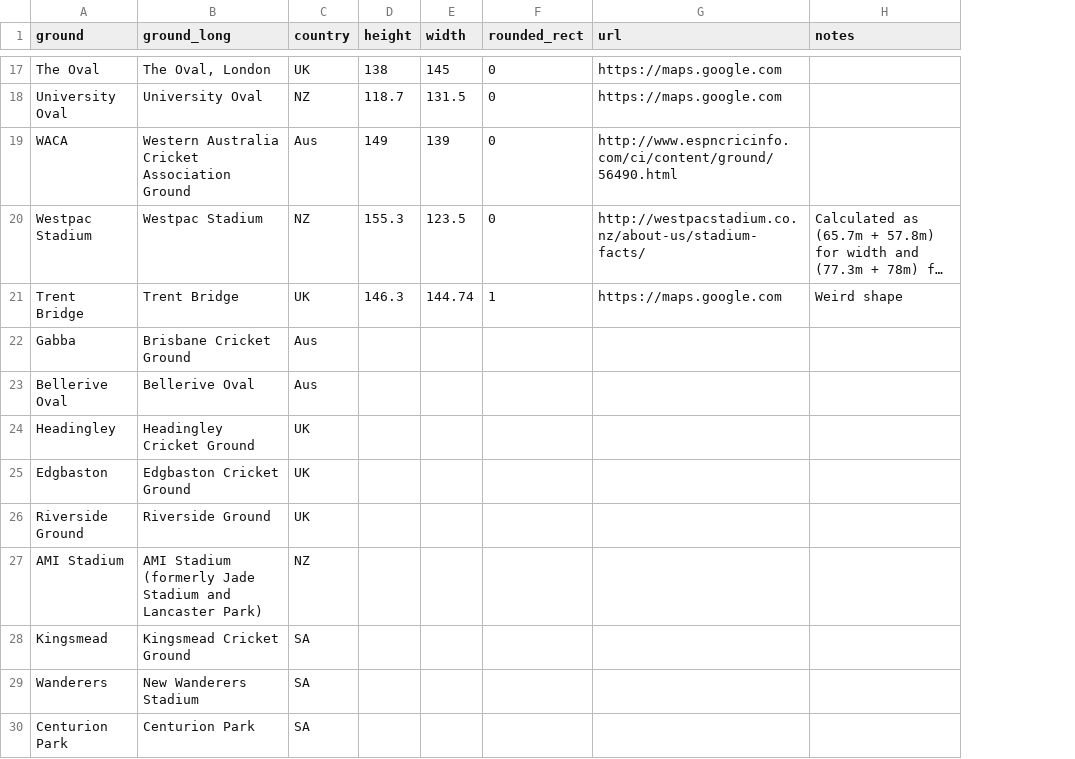
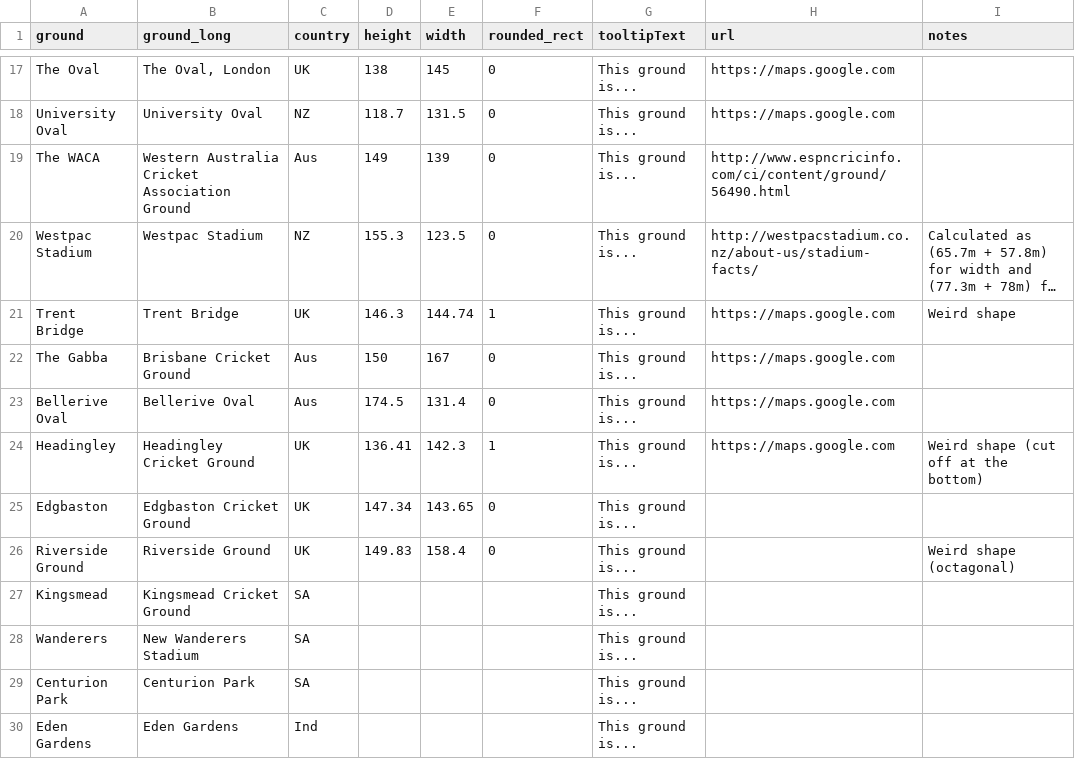
Before and after one commit to conrad-mac/d3, a CSV file: cricket-grounds/data.csv, drawn as a sheet; only a part is shown, gaps mark what is left out; long unchanged cells end in …; removed rows and columns are numbered as before the commit, all else as after; the diff covers the shown part only; the diff names each change by its address in the sheet, - before the commit and + after, or states it on an @@ line.

Commit message:
Updated data, index and readme
data - Added more rows to the dataset. Added column for tooltip text.

index - changed tooltip html element to input 'tooltipText' from
dataset. Added divs for Sri Lanka, India, West Indies, Bangladesh and
Zimbabwe (also added to the for loop).

readme - added a couple of bullet points

```diff
--- a/cricket-grounds/data.csv
+++ b/cricket-grounds/data.csv
+column G (tooltipText), rows 17-21: all This ground is...; rows 23-29: all This ground is...
-A19 (ground): WACA
+A19 (ground): The WACA
-row 22: Gabba | Brisbane Cricket Ground | Aus
+row 22: The Gabba | Brisbane Cricket Ground | Aus | 150 | 167 | 0 | This ground is... | https://maps.google.com
-D23 (height): (empty)
+D23 (height): 174.5
-E23 (width): (empty)
+E23 (width): 131.4
-F23 (rounded_rect): (empty)
+F23 (rounded_rect): 0
-H23:H24 (url): (empty)
+H23:H24 (url): https://maps.google.com
-D24 (height): (empty)
+D24 (height): 136.41
-E24 (width): (empty)
+E24 (width): 142.3
-F24 (rounded_rect): (empty)
+F24 (rounded_rect): 1
-I24 (notes): (empty)
+I24 (notes): Weird shape (cut off at the bottom)
-D25 (height): (empty)
+D25 (height): 147.34
-E25 (width): (empty)
+E25 (width): 143.65
-F25:F26 (rounded_rect): (empty)
+F25:F26 (rounded_rect): 0
-D26 (height): (empty)
+D26 (height): 149.83
-E26 (width): (empty)
+E26 (width): 158.4
-I26 (notes): (empty)
+I26 (notes): Weird shape (octagonal)
-row 27: AMI Stadium | AMI Stadium (formerly Jade Stadium and Lancaster Park) | NZ
+row 30: Eden Gardens | Eden Gardens | Ind |  |  |  | This ground is...
```
Also changed, not shown: 17 added rows elsewhere in this file, 2 other files.
